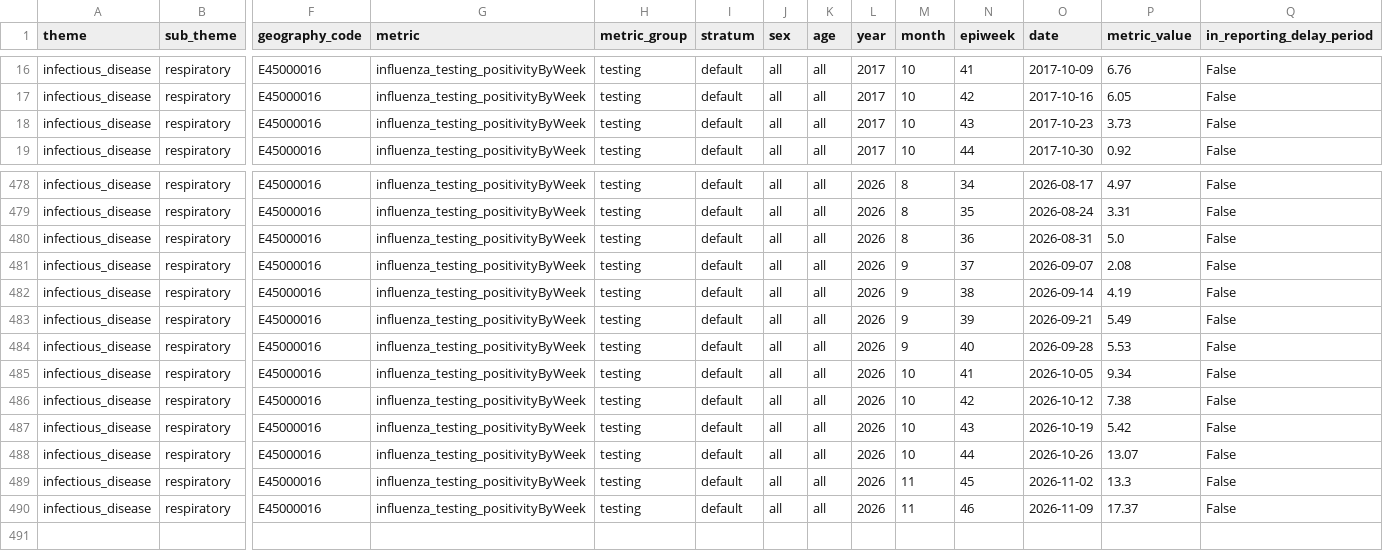
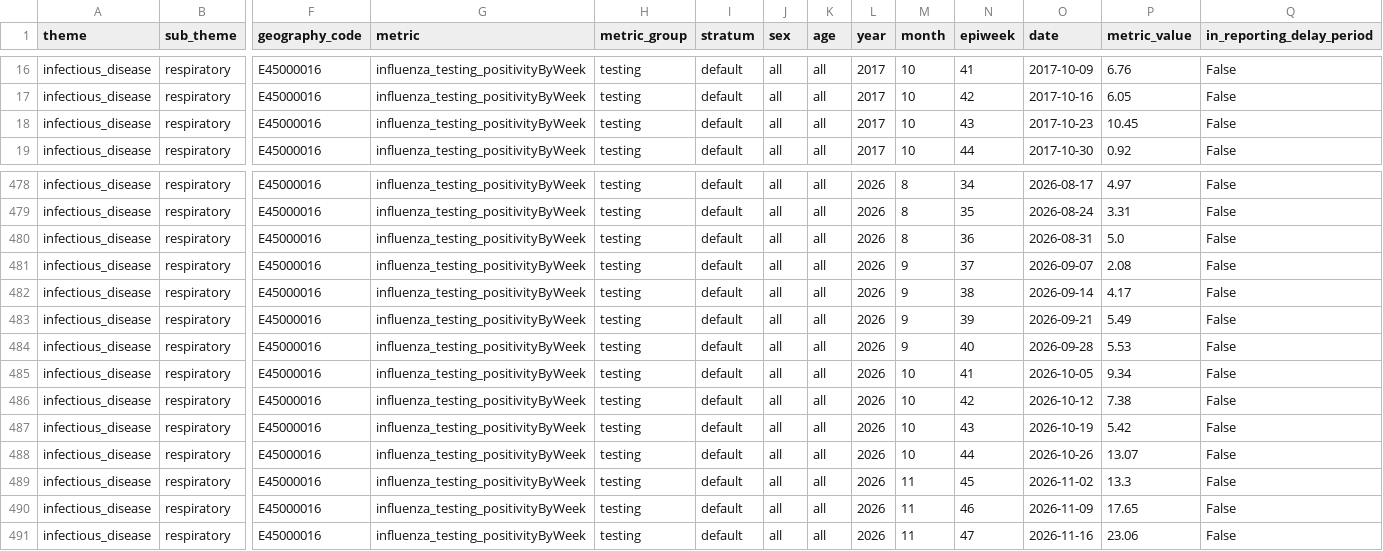
Before and after one commit to abbielgregg/influenza-surveillance-dashboard, a CSV file: data/raw/east_midlands_influenza_testing_positivityByWeek.csv, drawn as a sheet; only a part is shown, gaps mark what is left out; rows hold the shown columns only; the diff names each change by its address in the sheet, - before the commit and + after, or states it on an @@ line.

```diff
--- a/data/raw/east_midlands_influenza_testing_positivityByWeek.csv
+++ b/data/raw/east_midlands_influenza_testing_positivityByWeek.csv
-P18 (metric_value): 3.73
+P18 (metric_value): 10.45
-P482 (metric_value): 4.19
+P482 (metric_value): 4.17
-P490 (metric_value): 17.37
+P490 (metric_value): 17.65
+row 491: infectious_disease | respiratory | E45000016 | influenza_testing_positivityByWeek | testing | default | all | all | 2026 | 11 | 47 | 2026-11-16 | 23.06 | False
```
Also changed, not shown: data/raw/east_midlands_influenza_healthcare_ICUHDUadmissionRateByWeek.csv, data/raw/east_midlands_influenza_healthcare_hospitalAdmissionRateByWeek.csv, 7 other files.
